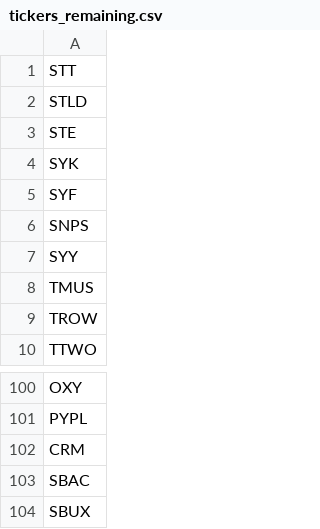
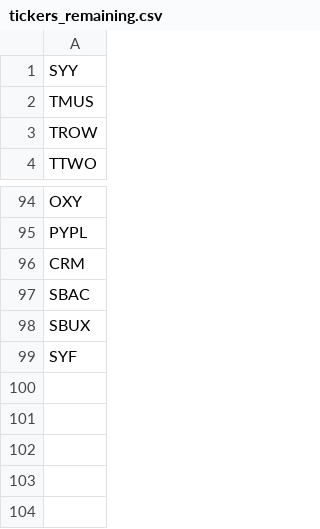
Before and after one commit to rithwikbabu/sp500-level2-market-data, a CSV file: tickers_remaining.csv, drawn as a sheet; only a part is shown, gaps mark what is left out.

Commit message:
Update data folder - 2023-11-03

```diff
--- a/tickers_remaining.csv
+++ b/tickers_remaining.csv
@@ -1,7 +1 @@
-STT
-STLD
-STE
-SYK
-SYF
-SNPS
 SYY
@@ -104 +98,2 @@ SBAC
 SBUX
+SYF
```
